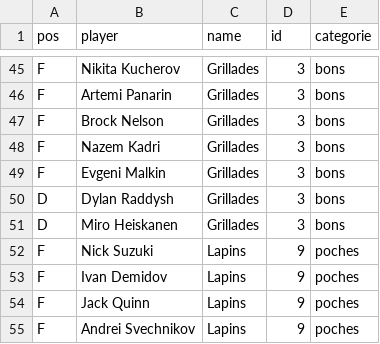
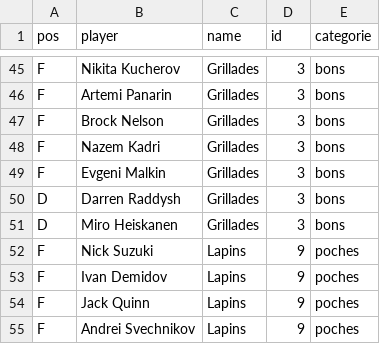
Before and after one commit to simonlabonne/scieries-lah, a CSV file: Fantrax-Team-Roster-League Against Humanity.csv, drawn as a sheet; only a part is shown, gaps mark what is left out.

Commit message:
Update Fantrax-Team-Roster-League Against Humanity.csv

```diff
--- a/Fantrax-Team-Roster-League Against Humanity.csv
+++ b/Fantrax-Team-Roster-League Against Humanity.csv
@@ -49,3 +49,3 @@ F,Nazem Kadri,Grillades,3,bons
 F,Evgeni Malkin,Grillades,3,bons
-D,Dylan Raddysh,Grillades,3,bons
+D,Darren Raddysh,Grillades,3,bons
 D,Miro Heiskanen,Grillades,3,bons
```
